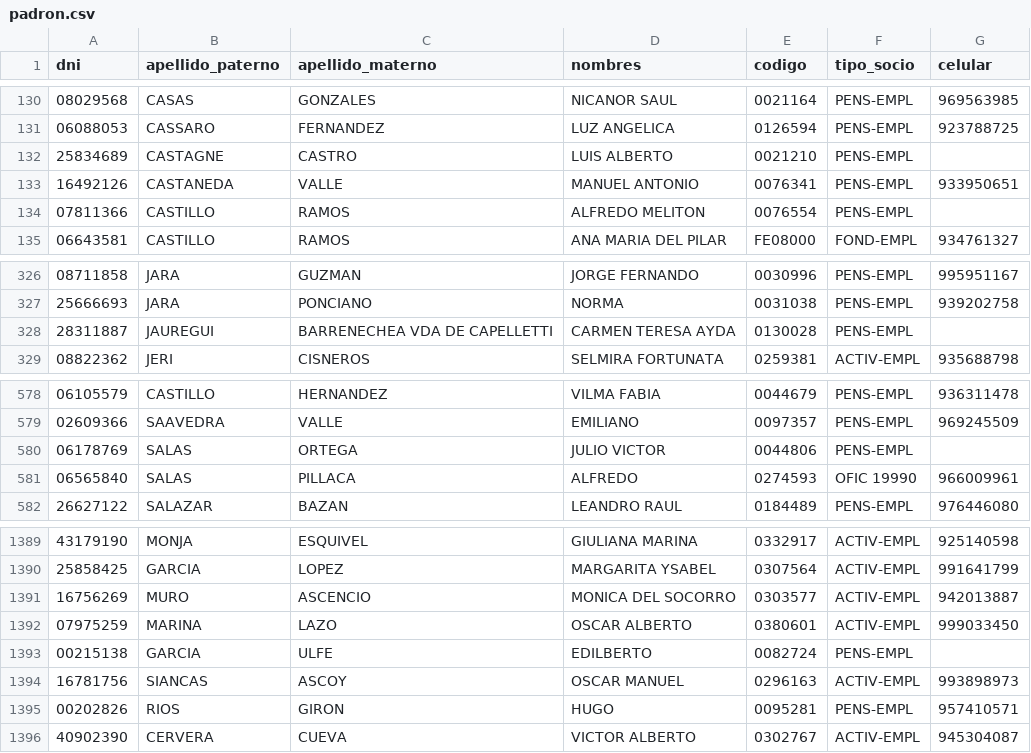
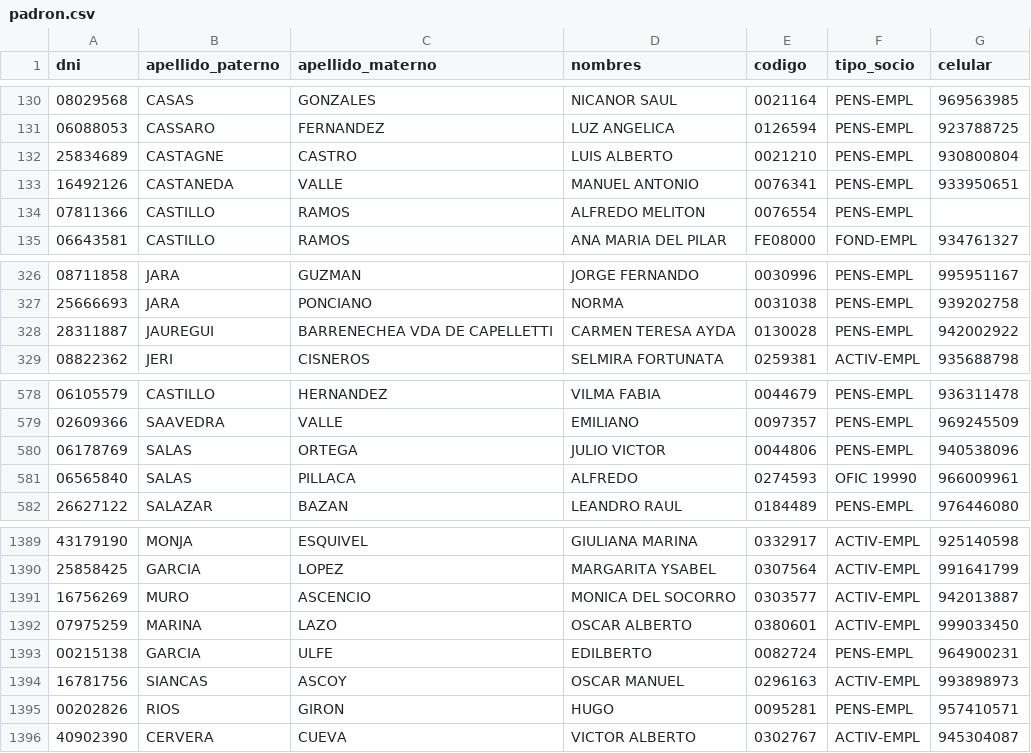
Before and after one commit to CoosermulBn/coosermul-whatsapp-agent, a CSV file: data/padron.csv, drawn as a sheet; only a part is shown, gaps mark what is left out.

```diff
--- a/data/padron.csv
+++ b/data/padron.csv
@@ -131,3 +131,3 @@ dni,apellido_paterno,apellido_materno,nombres,codigo,tipo_socio,celular
 06088053,CASSARO,FERNANDEZ,LUZ ANGELICA,0126594,PENS-EMPL,923788725
-25834689,CASTAGNE,CASTRO,LUIS ALBERTO,0021210,PENS-EMPL,
+25834689,CASTAGNE,CASTRO,LUIS ALBERTO,0021210,PENS-EMPL,930800804
 16492126,CASTANEDA,VALLE,MANUEL ANTONIO,0076341,PENS-EMPL,933950651
@@ -327,3 +327,3 @@ dni,apellido_paterno,apellido_materno,nombres,codigo,tipo_socio,celular
 25666693,JARA,PONCIANO,NORMA,0031038,PENS-EMPL,939202758
-28311887,JAUREGUI,BARRENECHEA VDA DE CAPELLETTI,CARMEN TERESA AYDA,0130028,PENS-EMPL,
+28311887,JAUREGUI,BARRENECHEA VDA DE CAPELLETTI,CARMEN TERESA AYDA,0130028,PENS-EMPL,942002922
 08822362,JERI,CISNEROS,SELMIRA FORTUNATA,0259381,ACTIV-EMPL,935688798
@@ -579,3 +579,3 @@ dni,apellido_paterno,apellido_materno,nombres,codigo,tipo_socio,celular
 02609366,SAAVEDRA,VALLE,EMILIANO,0097357,PENS-EMPL,969245509
-06178769,SALAS,ORTEGA,JULIO VICTOR,0044806,PENS-EMPL,
+06178769,SALAS,ORTEGA,JULIO VICTOR,0044806,PENS-EMPL,940538096
 06565840,SALAS,PILLACA,ALFREDO,0274593,OFIC 19990,966009961
@@ -1392,3 +1392,3 @@ dni,apellido_paterno,apellido_materno,nombres,codigo,tipo_socio,celular
 07975259,MARINA,LAZO,OSCAR ALBERTO,0380601,ACTIV-EMPL,999033450
-00215138,GARCIA,ULFE,EDILBERTO,0082724,PENS-EMPL,
+00215138,GARCIA,ULFE,EDILBERTO,0082724,PENS-EMPL,964900231
 16781756,SIANCAS,ASCOY,OSCAR MANUEL,0296163,ACTIV-EMPL,993898973
```
